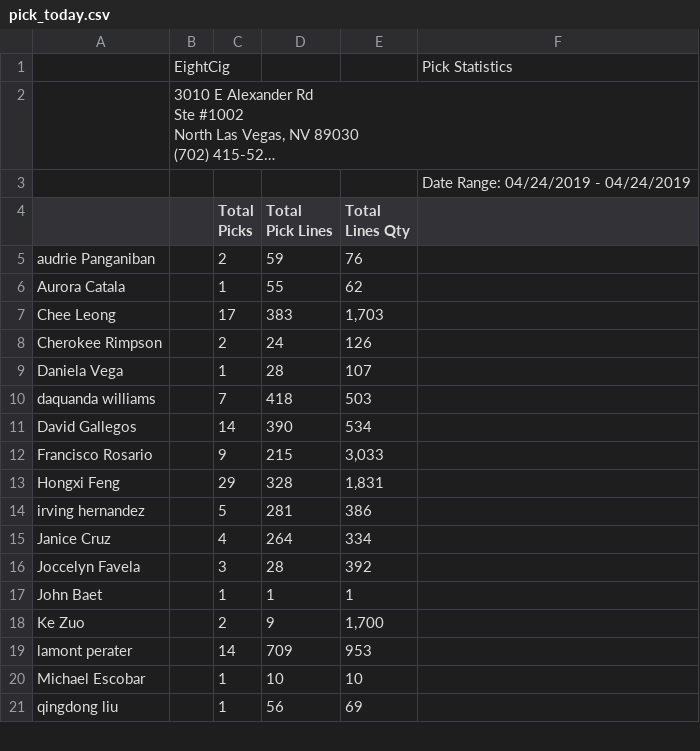
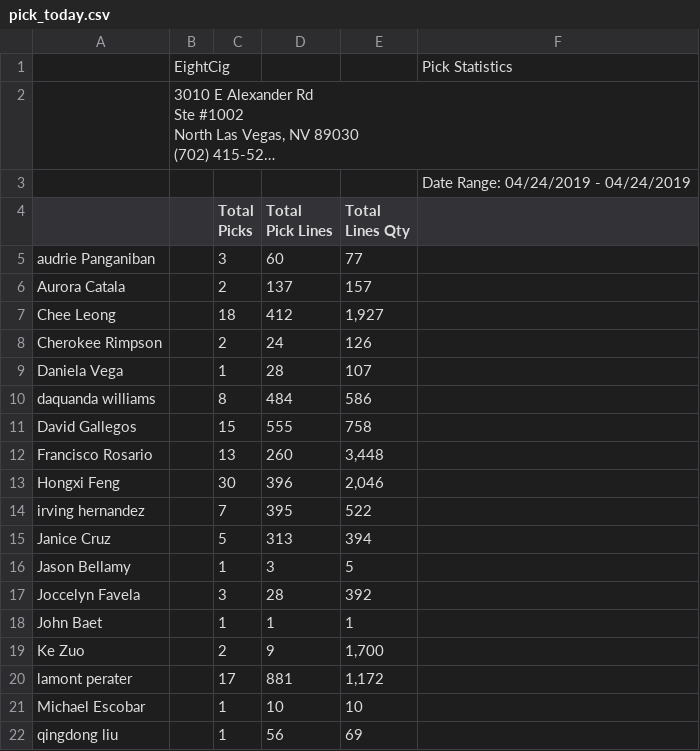
Before and after one commit to yoany-eightcig/dashboard-statistics, a CSV file: storage/pick_today.csv, drawn as a sheet; only a part is shown; long unchanged cells end in …; the diff covers the shown part only.

```diff
--- a/storage/pick_today.csv
+++ b/storage/pick_today.csv
@@ -11,13 +11,14 @@ Pick Lines","Total
 Lines Qty",
-audrie Panganiban,,2,59,76,
-Aurora Catala,,1,55,62,
-Chee Leong,,17,383,"1,703",
+audrie Panganiban,,3,60,77,
+Aurora Catala,,2,137,157,
+Chee Leong,,18,412,"1,927",
 Cherokee Rimpson,,2,24,126,
 Daniela Vega,,1,28,107,
-daquanda williams,,7,418,503,
-David Gallegos,,14,390,534,
-Francisco Rosario,,9,215,"3,033",
-Hongxi Feng,,29,328,"1,831",
-irving hernandez,,5,281,386,
-Janice Cruz,,4,264,334,
+daquanda williams,,8,484,586,
+David Gallegos,,15,555,758,
+Francisco Rosario,,13,260,"3,448",
+Hongxi Feng,,30,396,"2,046",
+irving hernandez,,7,395,522,
+Janice Cruz,,5,313,394,
+Jason Bellamy,,1,3,5,
 Joccelyn Favela,,3,28,392,
@@ -25,3 +26,3 @@ John Baet,,1,1,1,
 Ke Zuo,,2,9,"1,700",
-lamont perater,,14,709,953,
+lamont perater,,17,881,"1,172",
 Michael Escobar,,1,10,10,
```
Also changed, not shown: 1 added row and 12 edited cells elsewhere in this file, 2 other files.
